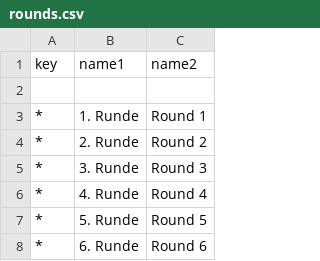
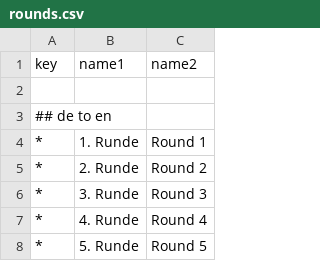
Before and after one commit to yorobot/sport.db.more, a CSV file: worldfootball/config/rounds.csv, drawn as a sheet; only a part is shown; the shorter side is filled out with more unchanged rows; the diff covers the shown part only.

```diff
--- a/worldfootball/config/rounds.csv
+++ b/worldfootball/config/rounds.csv
@@ -2,2 +2,3 @@ key,  name1, name2
 
+## de to en
 *,  1. Runde,      Round 1
```
Also changed, not shown: 26 added rows elsewhere in this file, 2 other files.
